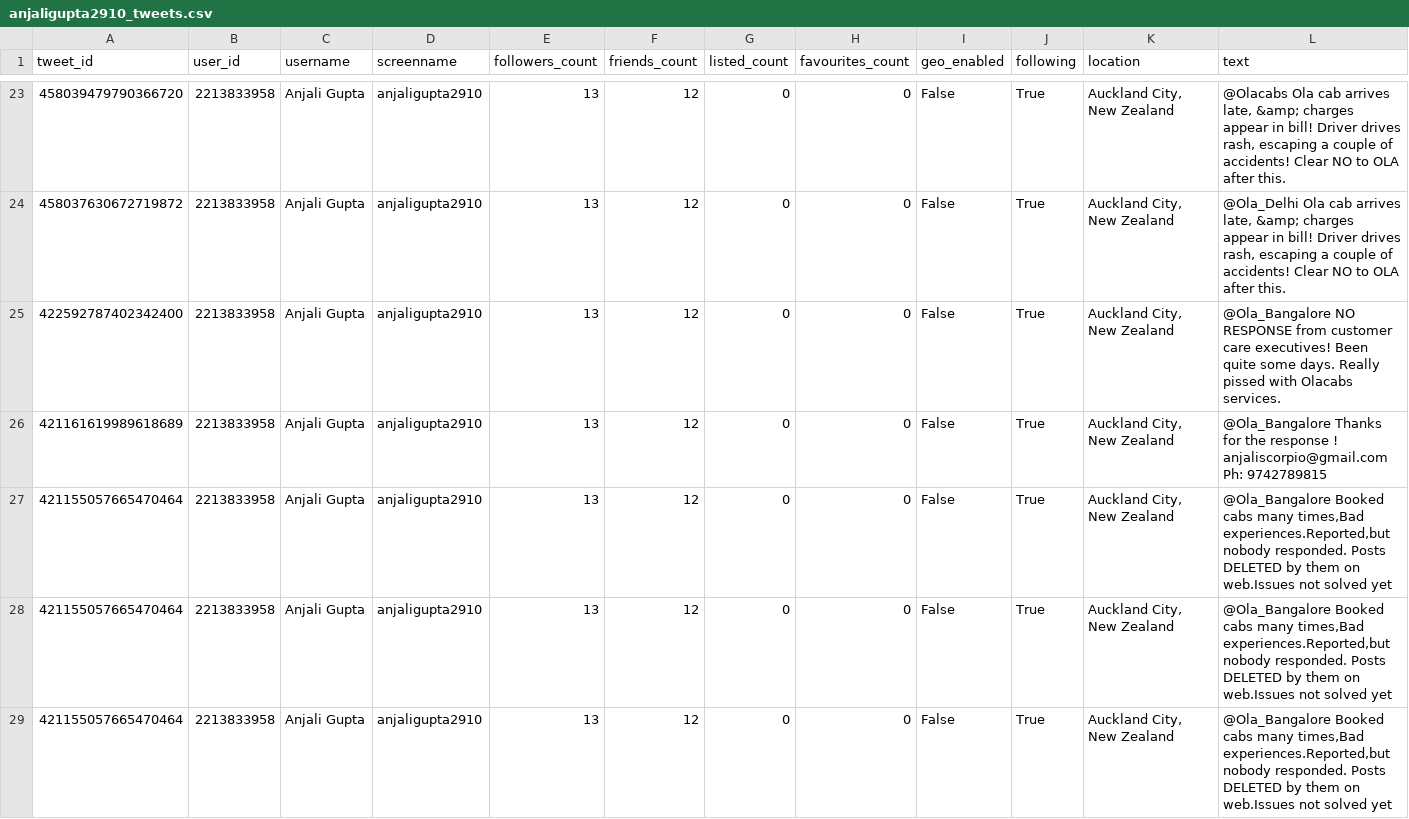
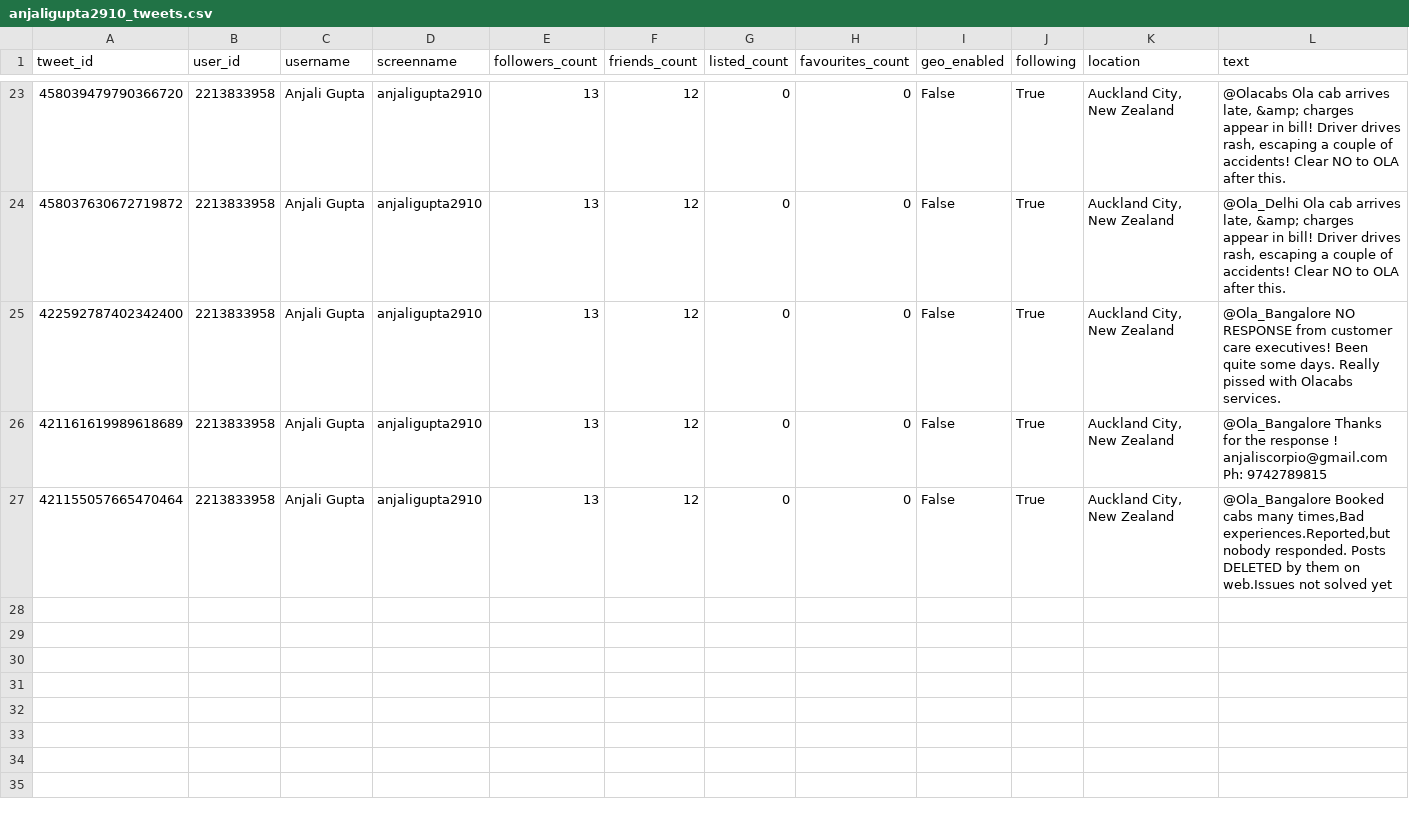
Before and after one commit to praveenkumarsrinivasan/UOATwitter, a CSV file: output/anjaligupta2910_tweets.csv, drawn as a sheet; only a part is shown, gaps mark what is left out; rows hold the shown columns only; the diff names each change by its address in the sheet, - before the commit and + after, or states it on an @@ line.

```diff
--- a/output/anjaligupta2910_tweets.csv
+++ b/output/anjaligupta2910_tweets.csv
-row 28: 421155057665470464 | 2213833958 | Anjali Gupta | anjaligupta2910 | 13 | 12 | 0 | 0 | False | True | Auckland City, New Zealand | @Ola_Bangalore Booked cabs many times,Bad experiences.Reported,but nobody responded. Posts DELETED by them on web.Issues not solved yet
-row 29: 421155057665470464 | 2213833958 | Anjali Gupta | anjaligupta2910 | 13 | 12 | 0 | 0 | False | True | Auckland City, New Zealand | @Ola_Bangalore Booked cabs many times,Bad experiences.Reported,but nobody responded. Posts DELETED by them on web.Issues not solved yet
```
Also changed, not shown: output/New Zealand_tweets.csv, 12 other files.
